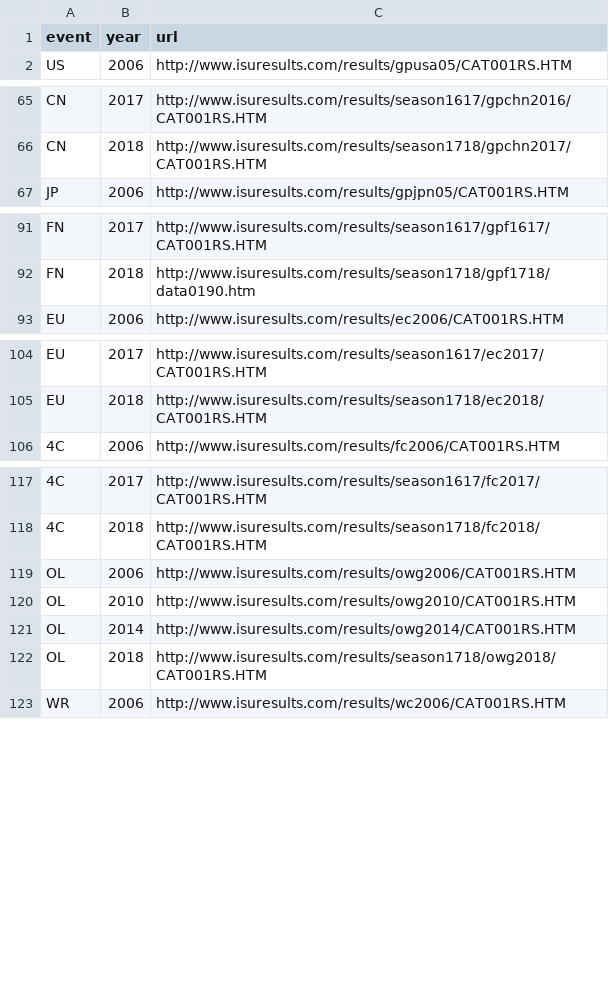
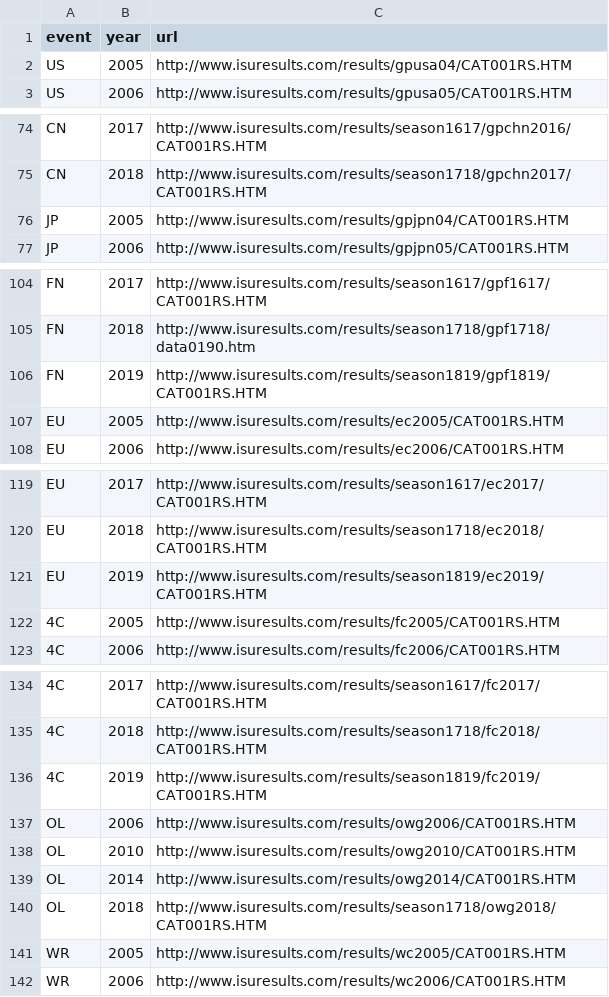
Before and after one commit to khanhnguyendata/skate_predict, a CSV file: links/male.csv, drawn as a sheet; only a part is shown, gaps mark what is left out; the diff covers the shown part only.

```diff
--- a/links/male.csv
+++ b/links/male.csv
@@ -1,2 +1,3 @@
 event,year,url
+US,2005,http://www.isuresults.com/results/gpusa04/CAT001RS.HTM
 US,2006,http://www.isuresults.com/results/gpusa05/CAT001RS.HTM
@@ -66,2 +75,3 @@ CN,2017,http://www.isuresults.com/results/season1617/gpchn2016/CAT001RS.HTM
 CN,2018,http://www.isuresults.com/results/season1718/gpchn2017/CAT001RS.HTM
+JP,2005,http://www.isuresults.com/results/gpjpn04/CAT001RS.HTM
 JP,2006,http://www.isuresults.com/results/gpjpn05/CAT001RS.HTM
@@ -92,2 +105,4 @@ FN,2017,http://www.isuresults.com/results/season1617/gpf1617/CAT001RS.HTM
 FN,2018,http://www.isuresults.com/results/season1718/gpf1718/data0190.htm
+FN,2019,http://www.isuresults.com/results/season1819/gpf1819/CAT001RS.HTM
+EU,2005,http://www.isuresults.com/results/ec2005/CAT001RS.HTM
 EU,2006,http://www.isuresults.com/results/ec2006/CAT001RS.HTM
@@ -105,2 +120,4 @@ EU,2017,http://www.isuresults.com/results/season1617/ec2017/CAT001RS.HTM
 EU,2018,http://www.isuresults.com/results/season1718/ec2018/CAT001RS.HTM
+EU,2019,http://www.isuresults.com/results/season1819/ec2019/CAT001RS.HTM
+4C,2005,http://www.isuresults.com/results/fc2005/CAT001RS.HTM
 4C,2006,http://www.isuresults.com/results/fc2006/CAT001RS.HTM
@@ -118,2 +135,3 @@ EU,2018,http://www.isuresults.com/results/season1718/ec2018/CAT001RS.HTM
 4C,2018,http://www.isuresults.com/results/season1718/fc2018/CAT001RS.HTM
+4C,2019,http://www.isuresults.com/results/season1819/fc2019/CAT001RS.HTM
 OL,2006,http://www.isuresults.com/results/owg2006/CAT001RS.HTM
@@ -122,2 +140,3 @@ OL,2014,http://www.isuresults.com/results/owg2014/CAT001RS.HTM
 OL,2018,http://www.isuresults.com/results/season1718/owg2018/CAT001RS.HTM
+WR,2005,http://www.isuresults.com/results/wc2005/CAT001RS.HTM
 WR,2006,http://www.isuresults.com/results/wc2006/CAT001RS.HTM
```
Also changed, not shown: 11 added rows elsewhere in this file, links/female.csv, 1 other file.
